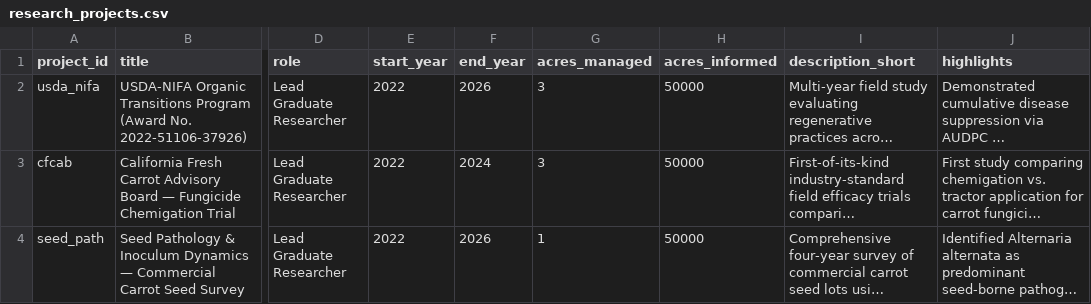
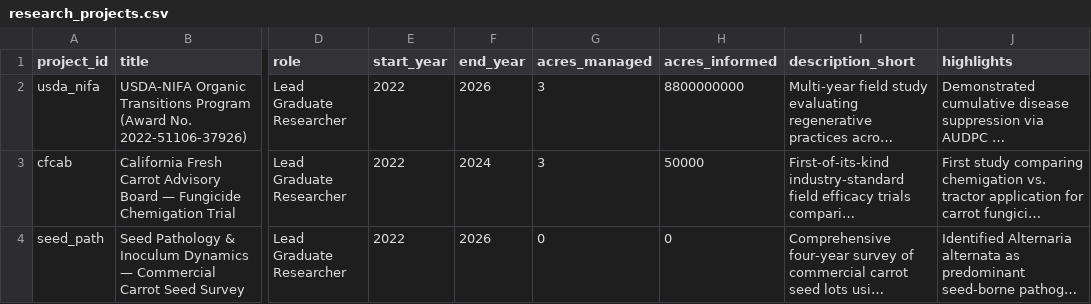
Before and after one commit to gseanwang/website, a CSV file: data/research_projects.csv, drawn as a sheet; only a part is shown, gaps mark what is left out; long unchanged cells end in …; the diff names each change by its address in the sheet, - before the commit and + after, or states it on an @@ line.

Commit message:
Add files via upload

```diff
--- a/data/research_projects.csv
+++ b/data/research_projects.csv
-H2 (acres_informed): 50000
+H2 (acres_informed): 8800000000
-G4 (acres_managed): 1
+G4 (acres_managed): 0
-H4 (acres_informed): 50000
+H4 (acres_informed): 0
```
